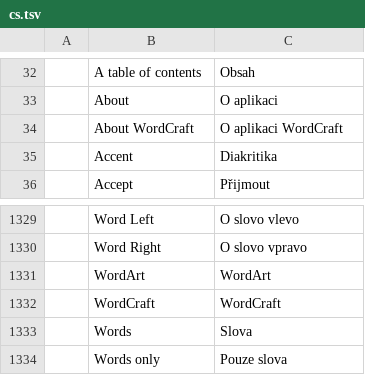
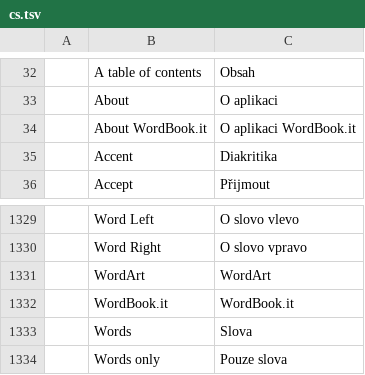
Before and after one commit to lorenzodapolito-oss/WordBook.it, a TSV file: crates/ui-egui/src/i18n/cs.tsv, drawn as a sheet; only a part is shown, gaps mark what is left out.

```diff
--- a/crates/ui-egui/src/i18n/cs.tsv
+++ b/crates/ui-egui/src/i18n/cs.tsv
@@ -33,3 +33,3 @@
 	About	O aplikaci
-	About WordCraft	O aplikaci WordCraft
+	About WordBook.it	O aplikaci WordBook.it
 	Accent	Diakritika
@@ -1331,3 +1331,3 @@
 	WordArt	WordArt
-	WordCraft	WordCraft
+	WordBook.it	WordBook.it
 	Words	Slova
```
Also changed, not shown: crates/ui-egui/src/i18n/bg.tsv, crates/ui-egui/src/i18n/de.tsv, 30 other files.
